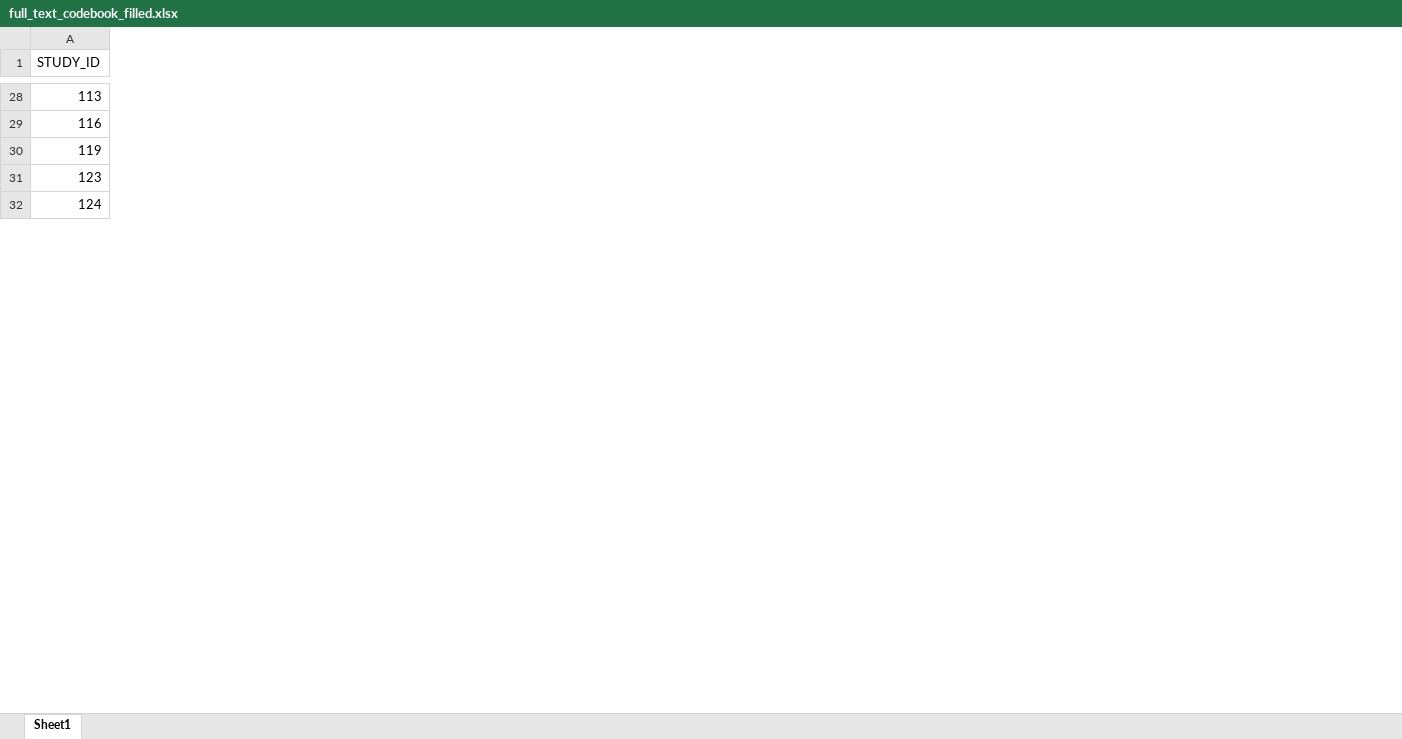
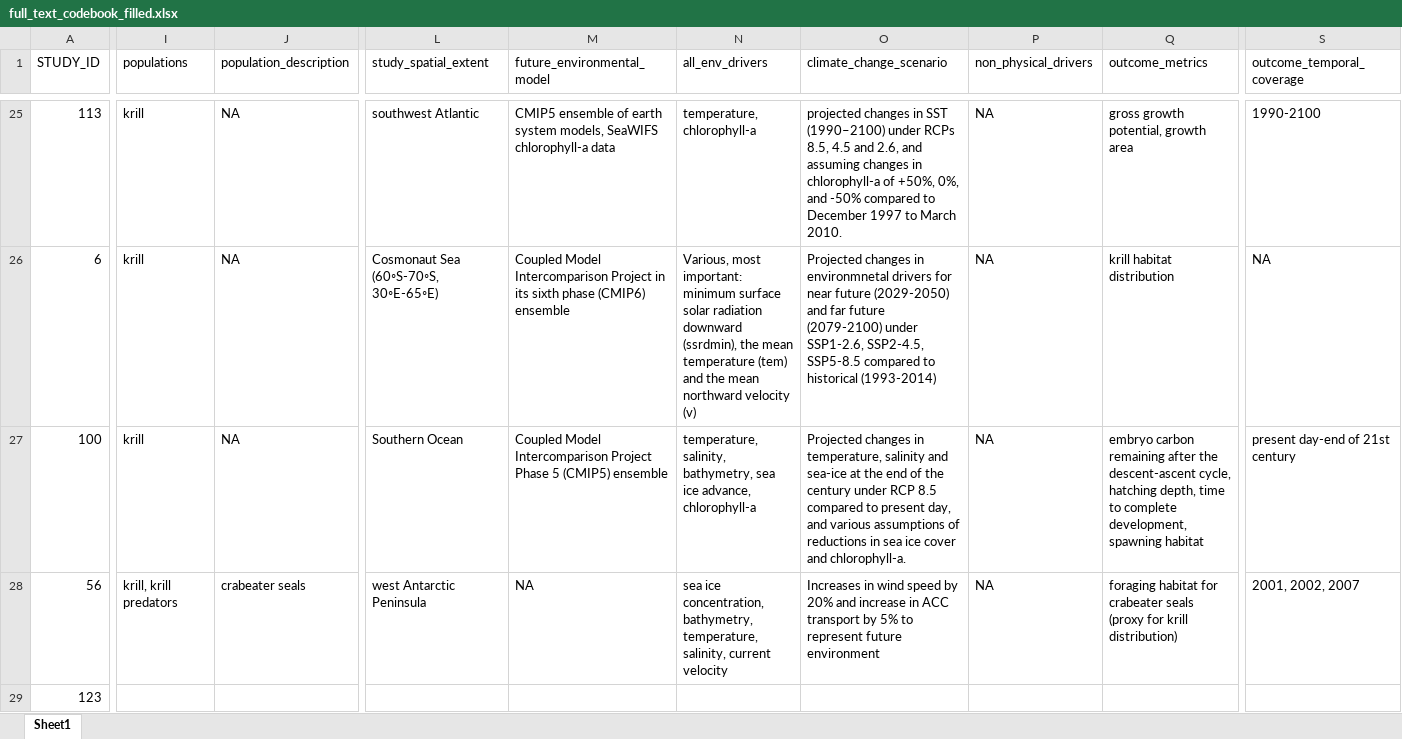
Before and after one commit to dveytia/Krill_projections_systematic_map, an Excel workbook: outputs/full_text_codebook_filled.xlsx, sheet Sheet1, drawn as a sheet; only a part is shown, gaps mark what is left out; values as stored, in another font and other column widths than the file's, no cell formats; removed rows and columns are numbered as before the commit, all else as after; rows hold the shown columns only; the diff covers the shown part only; the diff names each change by its address in the sheet, - before the commit and + after, or states it on an @@ line.

Commit message:
download full texts and fill in codebook

```diff
--- a/outputs/full_text_codebook_filled.xlsx (sheet Sheet1)
+++ b/outputs/full_text_codebook_filled.xlsx (sheet Sheet1)
+column I (populations), row 25: krill
+column J (population_description), row 25: NA
+column L (study_spatial_extent), row 25: southwest Atlantic
+column M (future_environmental_model), row 25: CMIP5 ensemble of earth system models, SeaWIFS chlorophyll-a data
+column N (all_env_drivers), row 25: temperature, chlorophyll-a
+column O (climate_change_scenario), row 25: projected changes in SST (1990–2100) under RCPs 8.5, 4.5 and 2.6, and assuming changes in chlorophyll-a of +50%, 0%, and -50% compared to December 1997 to March 2010.
+column P (non_physical_drivers), row 25: NA
+column Q (outcome_metrics), row 25: gross growth potential, growth area
+column S (outcome_temporal_coverage), row 25: 1990-2100
-row 29: 116
-row 30: 119
+row 26: 6 | krill | NA | Cosmonaut Sea (60◦S-70◦S, 30◦E-65◦E) | Coupled Model Intercomparison Project in its sixth phase (CMIP6) ensemble | Various, most important: minimum surface solar radiation downward (ssrdmin), the mean temperature (tem) and the mean northward velocity (v) | Projected changes in environmnetal drivers for near future (2029-2050) and far future (2079-2100) under SSP1-2.6, SSP2-4.5, SSP5-8.5 compared to historical (1993-2014) | NA | krill habitat distribution | NA
+row 27: 100 | krill | NA | Southern Ocean | Coupled Model Intercomparison Project Phase 5 (CMIP5) ensemble | temperature, salinity, bathymetry, sea ice advance, chlorophyll-a | Projected changes in temperature, salinity and sea-ice at the end of the century under RCP 8.5 compared to present day, and various assumptions of reductions in sea ice cover and chlorophyll-a. | NA | embryo carbon remaining after the descent-ascent cycle, hatching depth, time to complete development, spawning habitat | present day-end of 21st century
+row 28: 56 | krill, krill predators | crabeater seals | west Antarctic Peninsula | NA | sea ice concentration, bathymetry, temperature, salinity, current velocity | Increases in wind speed by 20% and increase in ACC transport by 5% to represent future environment | NA | foraging habitat for crabeater seals (proxy for krill distribution) | 2001, 2002, 2007
-row 32: 124
```
Also changed, not shown: 22 added rows, 21 removed rows, 4 added columns, 8 removed columns and 25 edited cells elsewhere in this sheet, cell formats, 34 other files.
